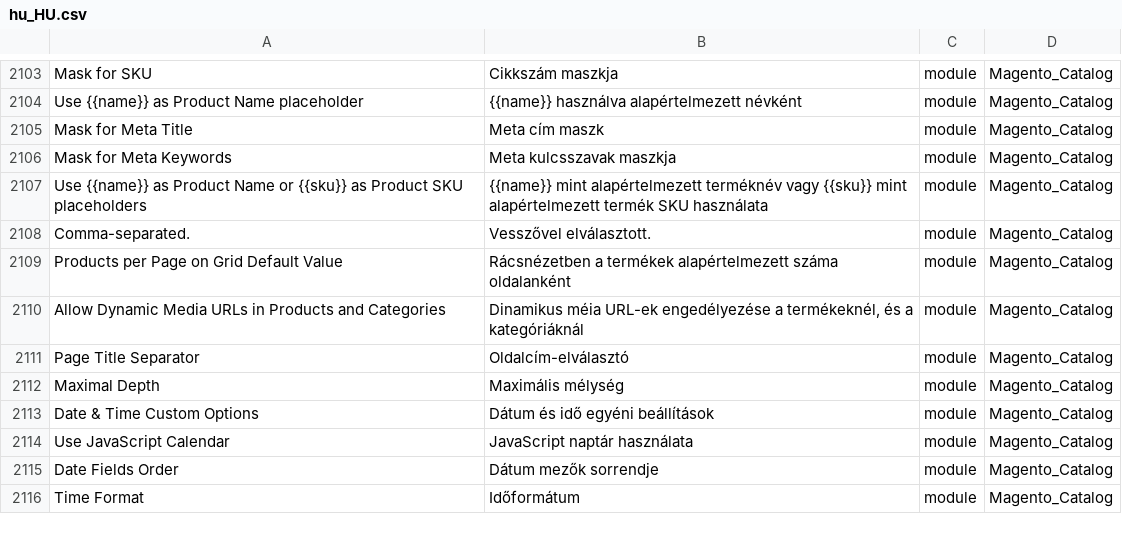
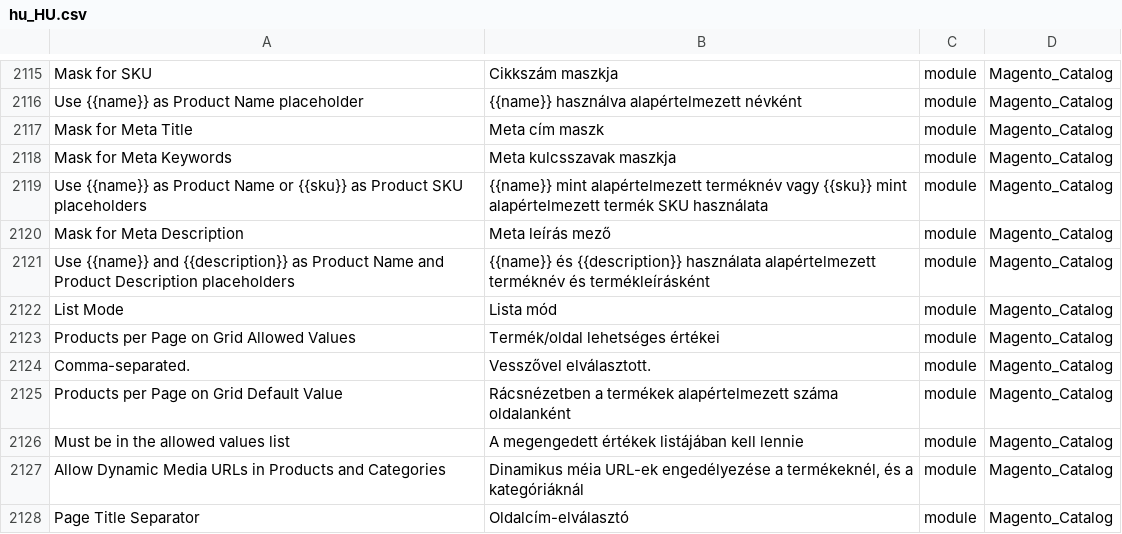
Before and after one commit to Magento2Translations/language_hu_hu, a CSV file: hu_HU.csv, drawn as a sheet; only a part is shown, gaps mark what is left out; the shorter side is filled out with more unchanged rows; the diff covers the shown part only; the diff names each change by its address in the sheet, - before the commit and + after, or states it on an @@ line.

```diff
--- a/hu_HU.csv
+++ b/hu_HU.csv
+row 2120: Mask for Meta Description | Meta leírás mező | module | Magento_Catalog
+row 2121: Use {{name}} and {{description}} as Product Name and Product Description placeholders | {{name}} és {{description}} használata alapértelmezett terméknév és termékleírásként | module | Magento_Catalog
+row 2122: List Mode | Lista mód | module | Magento_Catalog
+row 2123: Products per Page on Grid Allowed Values | Termék/oldal lehetséges értékei | module | Magento_Catalog
+row 2126: Must be in the allowed values list | A megengedett értékek listájában kell lennie | module | Magento_Catalog
```
Also changed, not shown: 12 added rows elsewhere in this file, 1 other file.
